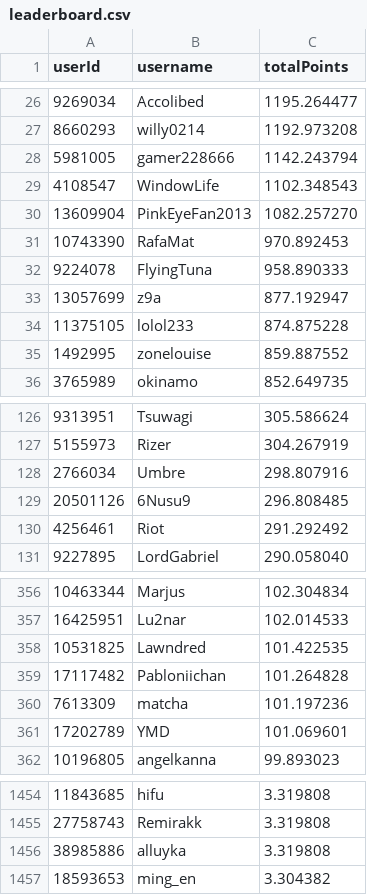
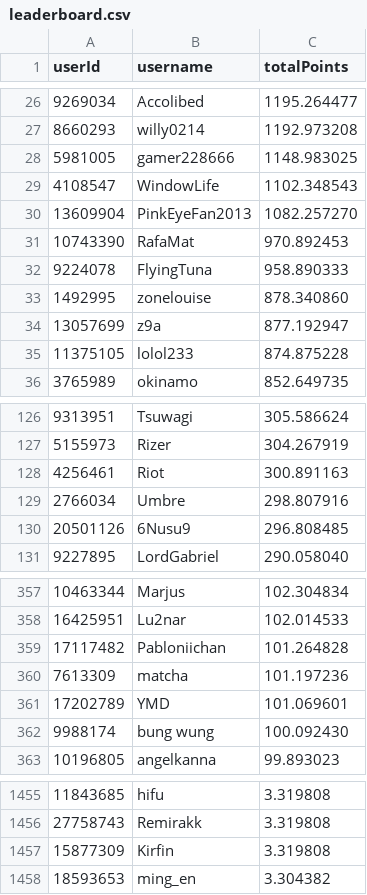
Before and after one commit to Naethanial/osudemonlist, a CSV file: web/data/leaderboard.csv, drawn as a sheet; only a part is shown, gaps mark what is left out; the diff covers the shown part only.

```diff
--- a/web/data/leaderboard.csv
+++ b/web/data/leaderboard.csv
@@ -27,3 +27,3 @@ userId,username,totalPoints
 8660293,"willy0214",1192.973208
-5981005,"gamer228666",1142.243794
+5981005,"gamer228666",1148.983025
 4108547,"WindowLife",1102.348543
@@ -32,5 +32,5 @@ userId,username,totalPoints
 9224078,"FlyingTuna",958.890333
+1492995,"zonelouise",878.340860
 13057699,"z9a",877.192947
 11375105,"lolol233",874.875228
-1492995,"zonelouise",859.887552
 3765989,"okinamo",852.649735
@@ -127,5 +127,5 @@ userId,username,totalPoints
 5155973,"Rizer",304.267919
+4256461,"Riot",300.891163
 2766034,"Umbre",298.807916
 20501126,"6Nusu9",296.808485
-4256461,"Riot",291.292492
 9227895,"LordGabriel",290.058040
@@ -357,3 +358,2 @@ userId,username,totalPoints
 16425951,"Lu2nar",102.014533
-10531825,"Lawndred",101.422535
 17117482,"Pabloniichan",101.264828
@@ -361,2 +361,3 @@ userId,username,totalPoints
 17202789,"YMD",101.069601
+9988174,"bung wung",100.092430
 10196805,"angelkanna",99.893023
@@ -1455,3 +1456,3 @@ userId,username,totalPoints
 27758743,"Remirakk",3.319808
-38985886,"alluyka",3.319808
+15877309,"Kirfin",3.319808
 18593653,"ming_en",3.304382
```
Also changed, not shown: 10 added rows, 8 removed rows and 3 edited cells elsewhere in this file, 2 other files.
